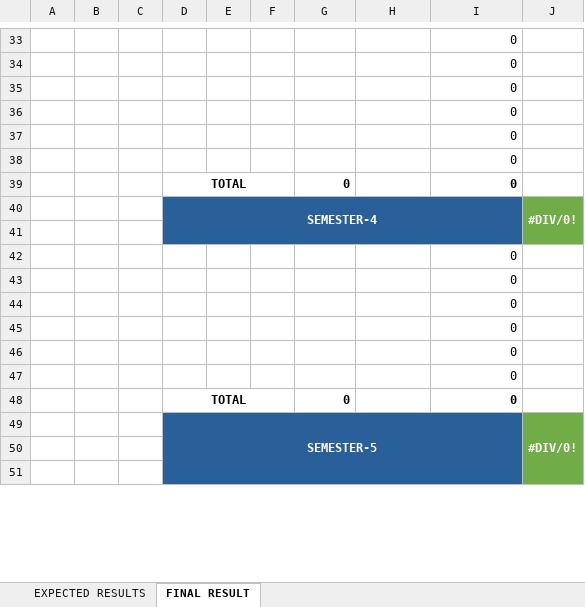
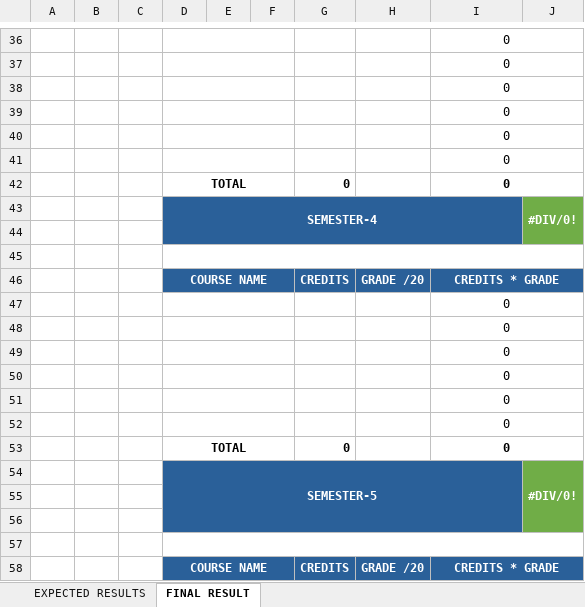
Before and after one commit to mutanganajoseph/Documents, an Excel workbook: auca/grades/ExpectedGrade.xlsx, sheet FINAL RESULT, drawn as a sheet; only a part is shown, gaps mark what is left out; values as stored, in another font and other column widths than the file's, no borders; charts and pictures and conditional formats not drawn; addresses are those after the commit; the diff covers the shown part only; the diff names each change by its address in the sheet, - before the commit and + after, or states it on an @@ line.

```diff
--- a/auca/grades/ExpectedGrade.xlsx (sheet FINAL RESULT)
+++ b/auca/grades/ExpectedGrade.xlsx (sheet FINAL RESULT)
+D36:F36 merged
-I36:I42 alignment: right
+I36:I42 alignment: center
+I36:J36 merged
+D37:F37 merged
+I37:J37 merged
+D38:F38 merged
+I38:J38 merged
+D39:F39 merged
+I39:J39 merged
+D40:F40 merged
+I40:J40 merged
+D41:F41 merged
+I41:J41 merged
+I42:J42 merged
+row 45: (empty)
+row 46:  |  |  | COURSE NAME |  |  | CREDITS | GRADE /20 | CREDITS * GRADE
+D47:F47 merged
-I47:I53 alignment: right
+I47:I53 alignment: center
+I47:J47 merged
+D48:F48 merged
+I48:J48 merged
+D49:F49 merged
+I49:J49 merged
+D50:F50 merged
+I50:J50 merged
+D51:F51 merged
+I51:J51 merged
+D52:F52 merged
+I52:J52 merged
+I53:J53 merged
+row 57: (empty)
+row 58:  |  |  | COURSE NAME |  |  | CREDITS | GRADE /20 | CREDITS * GRADE
```
Also changed, not shown: 22 added rows, 1 removed row, 2 edited cells, cell formats and merged cells elsewhere in this sheet, sheet EXPECTED RESULTS, formulas that keep their value, charts or pictures, 4 other files.
